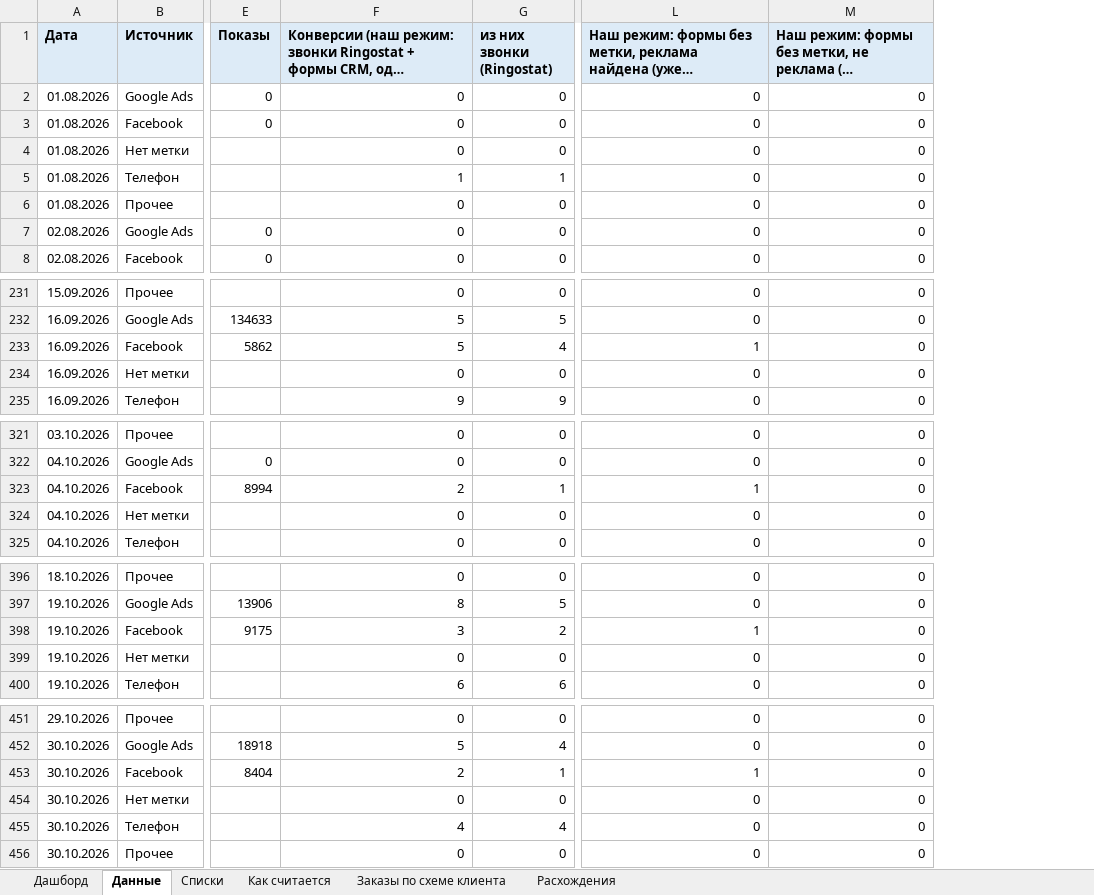
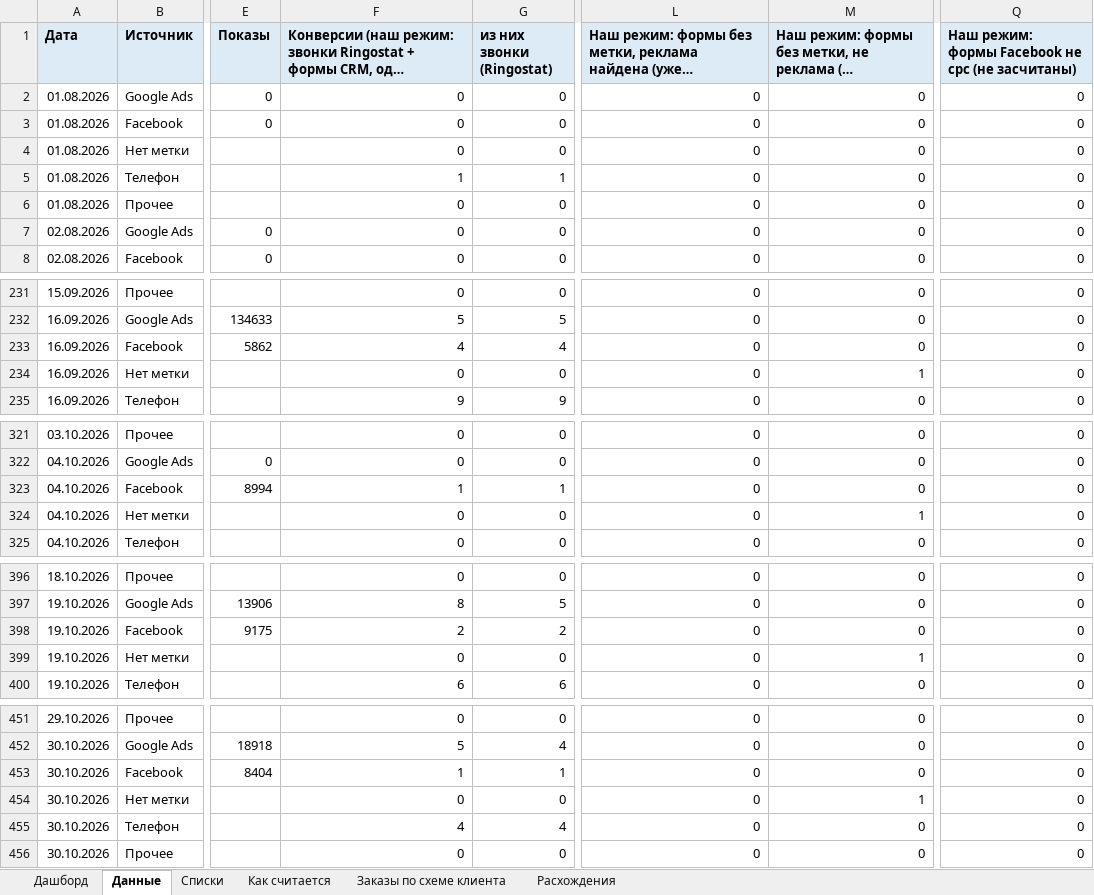
Before and after one commit to gemini2183/work-rb, an Excel workbook: Клиенты/ProfiMet/Статистика/dashboard_sources_2026-08-01_2026-11-08.xlsx, sheet Данные, drawn as a sheet; only a part is shown, gaps mark what is left out; long unchanged cells end in …; values as stored, in another font and other column widths than the file's, no borders; the diff covers the shown part only; the diff names each change by its address in the sheet, - before the commit and + after, or states it on an @@ line.

```diff
--- a/Клиенты/ProfiMet/Статистика/dashboard_sources_2026-08-01_2026-11-08.xlsx (sheet Данные)
+++ b/Клиенты/ProfiMet/Статистика/dashboard_sources_2026-08-01_2026-11-08.xlsx (sheet Данные)
+column Q, rows 1-8: Наш режим: формы Facebook не cpc (не засчитаны) | 0 | 0 | 0 | 0 | 0 | 0 | 0; rows 231-235: all 0; rows 321-325: all 0; rows 396-400: all 0; rows 451-456: all 0
-F233: 5
+F233: 4
-L233: 1
+L233: 0
-M234: 0
+M234: 1
-F323: 2
+F323: 1
-L323: 1
+L323: 0
-M324: 0
+M324: 1
-F398: 3
+F398: 2
-L398: 1
+L398: 0
-M399: 0
+M399: 1
-F453: 2
+F453: 1
-L453: 1
+L453: 0
-M454: 0
+M454: 1
```
Also changed, not shown: 1 edited cell elsewhere in this sheet, sheet Как считается, sheet Дашборд, 8 other files.
